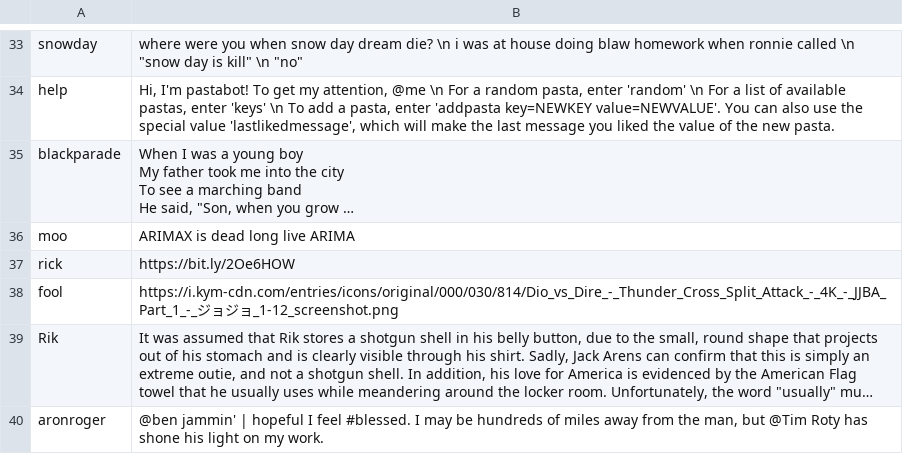
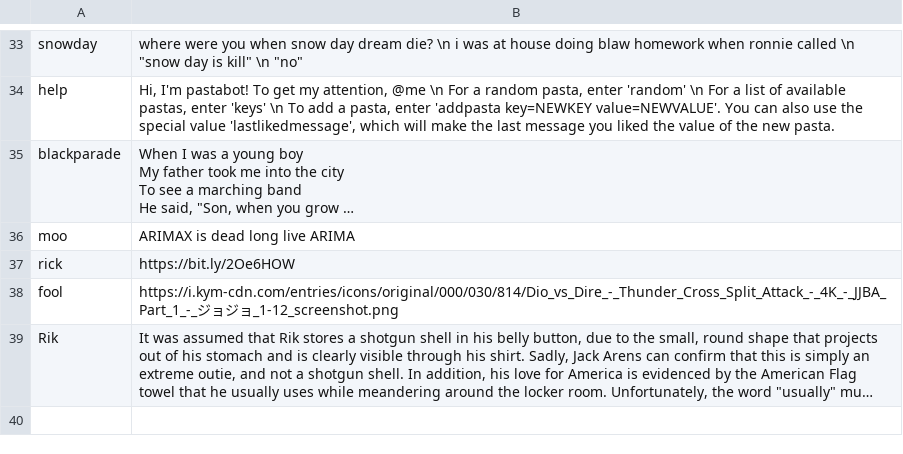
Before and after one commit to jSith/GroupBot, a CSV file: pastas.csv, drawn as a sheet; only a part is shown, gaps mark what is left out; long unchanged cells end in …; the diff names each change by its address in the sheet, - before the commit and + after, or states it on an @@ line.

Commit message:
Revert "Add new pasta with key aronroger"
This reverts commit d0c8e9548c4661baab173a463836c1d2ab3e00ed.

```diff
--- a/pastas.csv
+++ b/pastas.csv
-row 40: aronroger | @ben jammin' | hopeful I feel #blessed. I may be hundreds of miles away from the man, but @Tim Roty has shone his light on my work.
```
